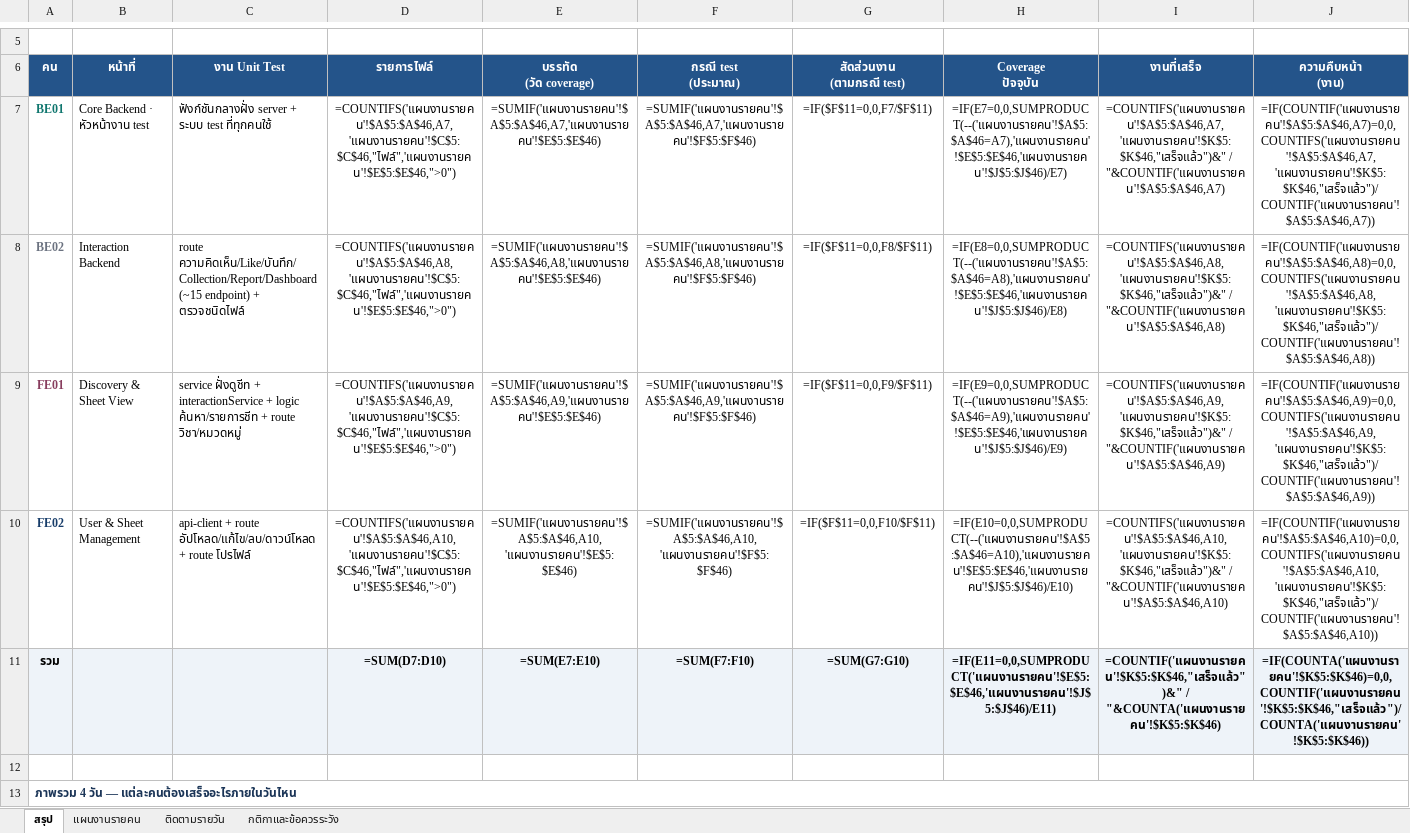
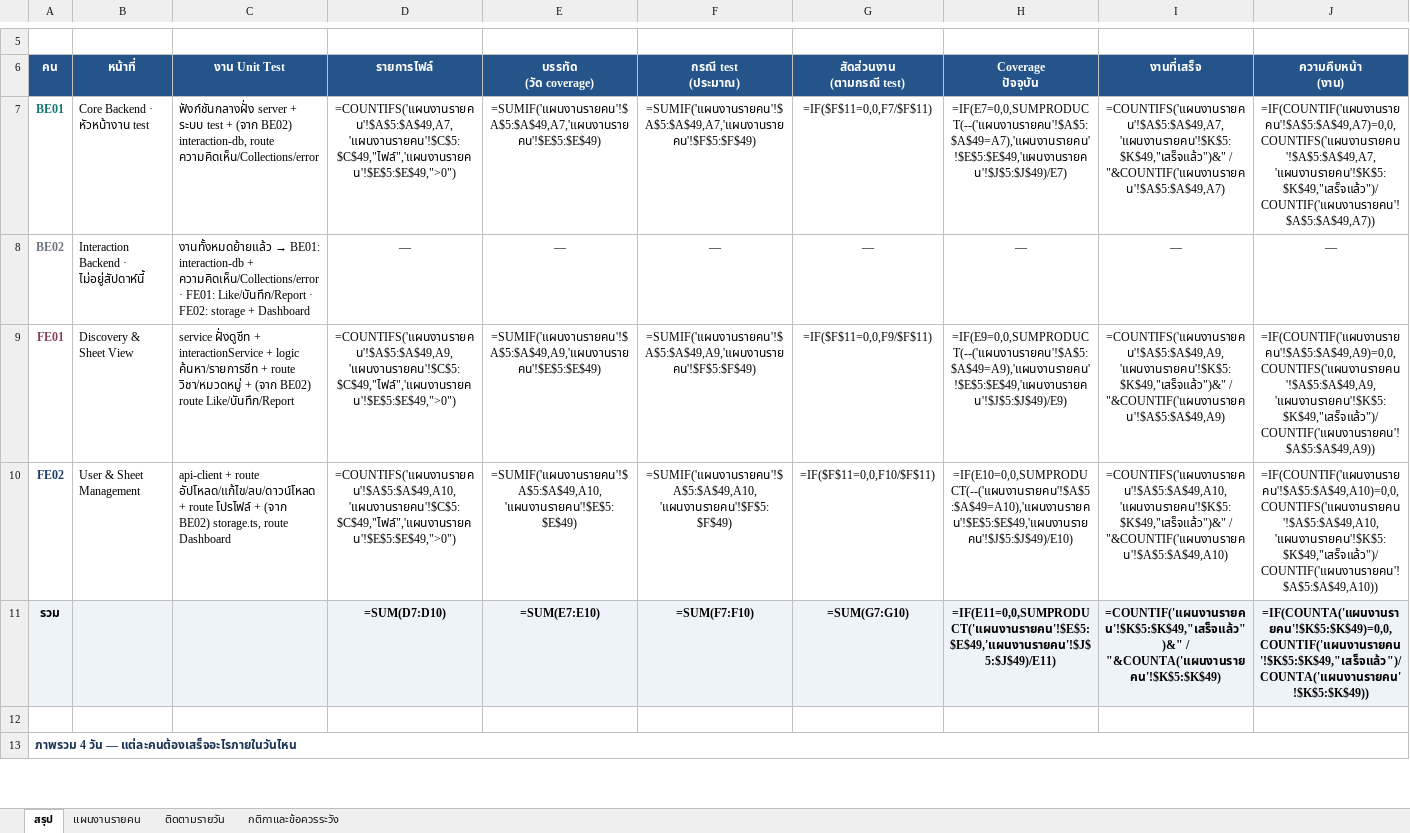
Before and after one commit to CPNext-hub/CM-Learn, an Excel workbook: output/xlsx/CM-Learn-Unit-Test-Plan.xlsx, sheet สรุป, drawn as a sheet; only a part is shown, gaps mark what is left out; values as stored, in another font and other column widths than the file's, no borders; formulas without a stored value are shown as written; conditional formats not drawn; removed rows and columns are numbered as before the commit, all else as after; rows hold the shown columns only; the diff covers the shown part only; the diff names each change by its address in the sheet, - before the commit and + after, or states it on an @@ line.

```diff
--- a/output/xlsx/CM-Learn-Unit-Test-Plan.xlsx (sheet สรุป)
+++ b/output/xlsx/CM-Learn-Unit-Test-Plan.xlsx (sheet สรุป)
-C7 (งาน Unit Test): …ระบบ test ที่ทุกคนใช้
+C7 (งาน Unit Test): …ระบบ test + (จาก BE02) interaction-db, route ความคิดเห็น/Collections/error
-D7 (รายการไฟล์): =COUNTIFS('แผนงานรายคน'!$A$5:$A$46,A7,'แผนงานรายคน'!$C$5:$C$46,"ไฟล์",'แผนงานรายคน'!$E$5:$E$46,">0")
+D7 (รายการไฟล์): =COUNTIFS('แผนงานรายคน'!$A$5:$A$49,A7,'แผนงานรายคน'!$C$5:$C$49,"ไฟล์",'แผนงานรายคน'!$E$5:$E$49,">0")
-E7 (บรรทัด (วัด coverage)): =SUMIF('แผนงานรายคน'!$A$5:$A$46,A7,'แผนงานรายคน'!$E$5:$E$46)
+E7 (บรรทัด (วัด coverage)): =SUMIF('แผนงานรายคน'!$A$5:$A$49,A7,'แผนงานรายคน'!$E$5:$E$49)
-F7 (กรณี test (ประมาณ)): =SUMIF('แผนงานรายคน'!$A$5:$A$46,A7,'แผนงานรายคน'!$F$5:$F$46)
+F7 (กรณี test (ประมาณ)): =SUMIF('แผนงานรายคน'!$A$5:$A$49,A7,'แผนงานรายคน'!$F$5:$F$49)
-H7 (Coverage ปัจจุบัน): =IF(E7=0,0,SUMPRODUCT(--('แผนงานรายคน'!$A$5:$A$46=A7),'แผนงานรายคน'!$E$5:$E$46,'แผนงานรายคน'!$J$5:$J$46)/E7)
+H7 (Coverage ปัจจุบัน): =IF(E7=0,0,SUMPRODUCT(--('แผนงานรายคน'!$A$5:$A$49=A7),'แผนงานรายคน'!$E$5:$E$49,'แผนงานรายคน'!$J$5:$J$49)/E7)
-I7 (งานที่เสร็จ): =COUNTIFS('แผนงานรายคน'!$A$5:$A$46,A7,'แผนงานรายคน'!$K$5:$K$46,"เสร็จแล้ว")&" / "&COUNTIF('แผนงานรายคน'!$A$5:$A$46,A7)
+I7 (งานที่เสร็จ): =COUNTIFS('แผนงานรายคน'!$A$5:$A$49,A7,'แผนงานรายคน'!$K$5:$K$49,"เสร็จแล้ว")&" / "&COUNTIF('แผนงานรายคน'!$A$5:$A$49,A7)
-J7 (ความคืบหน้า (งาน)): =IF(COUNTIF('แผนงานรายคน'!$A$5:$A$46,A7)=0,0,COUNTIFS('แผนงานรายคน'!$A$5:$A$46,A7,'แผนงานรายคน'!$K$5:$K$46,"เสร็จแล้ว")/COUNTIF('แผนงานรายคน'!$A$5:$A$46,A7))
+J7 (ความคืบหน้า (งาน)): =IF(COUNTIF('แผนงานรายคน'!$A$5:$A$49,A7)=0,0,COUNTIFS('แผนงานรายคน'!$A$5:$A$49,A7,'แผนงานรายคน'!$K$5:$K$49,"เสร็จแล้ว")/COUNTIF('แผนงานรายคน'!$A$5:$A$49,A7))
-row 8: BE02 | Interaction Backend | route ความคิดเห็น/Like/บันทึก/Collection/Report/Dashboard (~15 endpoint) + ตรวจชนิดไฟล์ | =COUNTIFS('แผนงานรายคน'!$A$5:$A$46,A8,'แผนงานรายคน'!$C$5:$C$46,"ไฟล์",'แผนงานรายคน'!$E$5:$E$46,">0") | =SUMIF('แผนงานรายคน'!$A$5:$A$46,A8,'แผนงานรายคน'!$E$5:$E$46) | =SUMIF('แผนงานรายคน'!$A$5:$A$46,A8,'แผนงานรายคน'!$F$5:$F$46) | =IF($F$11=0,0,F8/$F$11) | =IF(E8=0,0,SUMPRODUCT(--('แผนงานรายคน'!$A$5:$A$46=A8),'แผนงานรายคน'!$E$5:$E$46,'แผนงานรายคน'!$J$5:$J$46)/E8) | =COUNTIFS('แผนงานรายคน'!$A$5:$A$46,A8,'แผนงานรายคน'!$K$5:$K$46,"เสร็จแล้ว")&" / "&COUNTIF('แผนงานรายคน'!$A$5:$A$46,A8) | =IF(COUNTIF('แผนงานรายคน'!$A$5:$A$46,A8)=0,0,COUNTIFS('แผนงานรายคน'!$A$5:$A$46,A8,'แผนงานรายคน'!$K$5:$K$46,"เสร็จแล้ว")/COUNTIF('แผนงานรายคน'!$A$5:$A$46,A8))
+row 8: BE02 | Interaction Backend · ไม่อยู่สัปดาห์นี้ | งานทั้งหมดย้ายแล้ว → BE01: interaction-db + ความคิดเห็น/Collections/error · FE01: Like/บันทึก/Report · FE02: storage + Dashboard | — | — | — | — | — | — | —
-C9 (งาน Unit Test): …route วิชา/หมวดหมู่
+C9 (งาน Unit Test): …route วิชา/หมวดหมู่ + (จาก BE02) route Like/บันทึก/Report
-D9 (รายการไฟล์): =COUNTIFS('แผนงานรายคน'!$A$5:$A$46,A9,'แผนงานรายคน'!$C$5:$C$46,"ไฟล์",'แผนงานรายคน'!$E$5:$E$46,">0")
+D9 (รายการไฟล์): =COUNTIFS('แผนงานรายคน'!$A$5:$A$49,A9,'แผนงานรายคน'!$C$5:$C$49,"ไฟล์",'แผนงานรายคน'!$E$5:$E$49,">0")
-E9 (บรรทัด (วัด coverage)): =SUMIF('แผนงานรายคน'!$A$5:$A$46,A9,'แผนงานรายคน'!$E$5:$E$46)
+E9 (บรรทัด (วัด coverage)): =SUMIF('แผนงานรายคน'!$A$5:$A$49,A9,'แผนงานรายคน'!$E$5:$E$49)
-F9 (กรณี test (ประมาณ)): =SUMIF('แผนงานรายคน'!$A$5:$A$46,A9,'แผนงานรายคน'!$F$5:$F$46)
+F9 (กรณี test (ประมาณ)): =SUMIF('แผนงานรายคน'!$A$5:$A$49,A9,'แผนงานรายคน'!$F$5:$F$49)
-H9 (Coverage ปัจจุบัน): =IF(E9=0,0,SUMPRODUCT(--('แผนงานรายคน'!$A$5:$A$46=A9),'แผนงานรายคน'!$E$5:$E$46,'แผนงานรายคน'!$J$5:$J$46)/E9)
+H9 (Coverage ปัจจุบัน): =IF(E9=0,0,SUMPRODUCT(--('แผนงานรายคน'!$A$5:$A$49=A9),'แผนงานรายคน'!$E$5:$E$49,'แผนงานรายคน'!$J$5:$J$49)/E9)
-I9 (งานที่เสร็จ): =COUNTIFS('แผนงานรายคน'!$A$5:$A$46,A9,'แผนงานรายคน'!$K$5:$K$46,"เสร็จแล้ว")&" / "&COUNTIF('แผนงานรายคน'!$A$5:$A$46,A9)
+I9 (งานที่เสร็จ): =COUNTIFS('แผนงานรายคน'!$A$5:$A$49,A9,'แผนงานรายคน'!$K$5:$K$49,"เสร็จแล้ว")&" / "&COUNTIF('แผนงานรายคน'!$A$5:$A$49,A9)
-J9 (ความคืบหน้า (งาน)): =IF(COUNTIF('แผนงานรายคน'!$A$5:$A$46,A9)=0,0,COUNTIFS('แผนงานรายคน'!$A$5:$A$46,A9,'แผนงานรายคน'!$K$5:$K$46,"เสร็จแล้ว")/COUNTIF('แผนงานรายคน'!$A$5:$A$46,A9))
+J9 (ความคืบหน้า (งาน)): =IF(COUNTIF('แผนงานรายคน'!$A$5:$A$49,A9)=0,0,COUNTIFS('แผนงานรายคน'!$A$5:$A$49,A9,'แผนงานรายคน'!$K$5:$K$49,"เสร็จแล้ว")/COUNTIF('แผนงานรายคน'!$A$5:$A$49,A9))
-C10 (งาน Unit Test): …route โปรไฟล์
+C10 (งาน Unit Test): …route โปรไฟล์ + (จาก BE02) storage.ts, route Dashboard
-D10 (รายการไฟล์): =COUNTIFS('แผนงานรายคน'!$A$5:$A$46,A10,'แผนงานรายคน'!$C$5:$C$46,"ไฟล์",'แผนงานรายคน'!$E$5:$E$46,">0")
+D10 (รายการไฟล์): =COUNTIFS('แผนงานรายคน'!$A$5:$A$49,A10,'แผนงานรายคน'!$C$5:$C$49,"ไฟล์",'แผนงานรายคน'!$E$5:$E$49,">0")
-E10 (บรรทัด (วัด coverage)): =SUMIF('แผนงานรายคน'!$A$5:$A$46,A10,'แผนงานรายคน'!$E$5:$E$46)
+E10 (บรรทัด (วัด coverage)): =SUMIF('แผนงานรายคน'!$A$5:$A$49,A10,'แผนงานรายคน'!$E$5:$E$49)
-F10 (กรณี test (ประมาณ)): =SUMIF('แผนงานรายคน'!$A$5:$A$46,A10,'แผนงานรายคน'!$F$5:$F$46)
+F10 (กรณี test (ประมาณ)): =SUMIF('แผนงานรายคน'!$A$5:$A$49,A10,'แผนงานรายคน'!$F$5:$F$49)
-H10 (Coverage ปัจจุบัน): =IF(E10=0,0,SUMPRODUCT(--('แผนงานรายคน'!$A$5:$A$46=A10),'แผนงานรายคน'!$E$5:$E$46,'แผนงานรายคน'!$J$5:$J$46)/E10)
+H10 (Coverage ปัจจุบัน): =IF(E10=0,0,SUMPRODUCT(--('แผนงานรายคน'!$A$5:$A$49=A10),'แผนงานรายคน'!$E$5:$E$49,'แผนงานรายคน'!$J$5:$J$49)/E10)
-I10 (งานที่เสร็จ): =COUNTIFS('แผนงานรายคน'!$A$5:$A$46,A10,'แผนงานรายคน'!$K$5:$K$46,"เสร็จแล้ว")&" / "&COUNTIF('แผนงานรายคน'!$A$5:$A$46,A10)
+I10 (งานที่เสร็จ): =COUNTIFS('แผนงานรายคน'!$A$5:$A$49,A10,'แผนงานรายคน'!$K$5:$K$49,"เสร็จแล้ว")&" / "&COUNTIF('แผนงานรายคน'!$A$5:$A$49,A10)
-J10 (ความคืบหน้า (งาน)): =IF(COUNTIF('แผนงานรายคน'!$A$5:$A$46,A10)=0,0,COUNTIFS('แผนงานรายคน'!$A$5:$A$46,A10,'แผนงานรายคน'!$K$5:$K$46,"เสร็จแล้ว")/COUNTIF('แผนงานรายคน'!$A$5:$A$46,A10))
+J10 (ความคืบหน้า (งาน)): =IF(COUNTIF('แผนงานรายคน'!$A$5:$A$49,A10)=0,0,COUNTIFS('แผนงานรายคน'!$A$5:$A$49,A10,'แผนงานรายคน'!$K$5:$K$49,"เสร็จแล้ว")/COUNTIF('แผนงานรายคน'!$A$5:$A$49,A10))
-H11 (Coverage ปัจจุบัน): =IF(E11=0,0,SUMPRODUCT('แผนงานรายคน'!$E$5:$E$46,'แผนงานรายคน'!$J$5:$J$46)/E11)
+H11 (Coverage ปัจจุบัน): =IF(E11=0,0,SUMPRODUCT('แผนงานรายคน'!$E$5:$E$49,'แผนงานรายคน'!$J$5:$J$49)/E11)
-I11 (งานที่เสร็จ): =COUNTIF('แผนงานรายคน'!$K$5:$K$46,"เสร็จแล้ว")&" / "&COUNTA('แผนงานรายคน'!$K$5:$K$46)
+I11 (งานที่เสร็จ): =COUNTIF('แผนงานรายคน'!$K$5:$K$49,"เสร็จแล้ว")&" / "&COUNTA('แผนงานรายคน'!$K$5:$K$49)
-J11 (ความคืบหน้า (งาน)): =IF(COUNTA('แผนงานรายคน'!$K$5:$K$46)=0,0,COUNTIF('แผนงานรายคน'!$K$5:$K$46,"เสร็จแล้ว")/COUNTA('แผนงานรายคน'!$K$5:$K$46))
+J11 (ความคืบหน้า (งาน)): =IF(COUNTA('แผนงานรายคน'!$K$5:$K$49)=0,0,COUNTIF('แผนงานรายคน'!$K$5:$K$49,"เสร็จแล้ว")/COUNTA('แผนงานรายคน'!$K$5:$K$49))
```
Also changed, not shown: 3 added rows, 1 removed row and 11 edited cells elsewhere in this sheet, sheet แผนงานรายคน, sheet ติดตามรายวัน, 2 other files.
